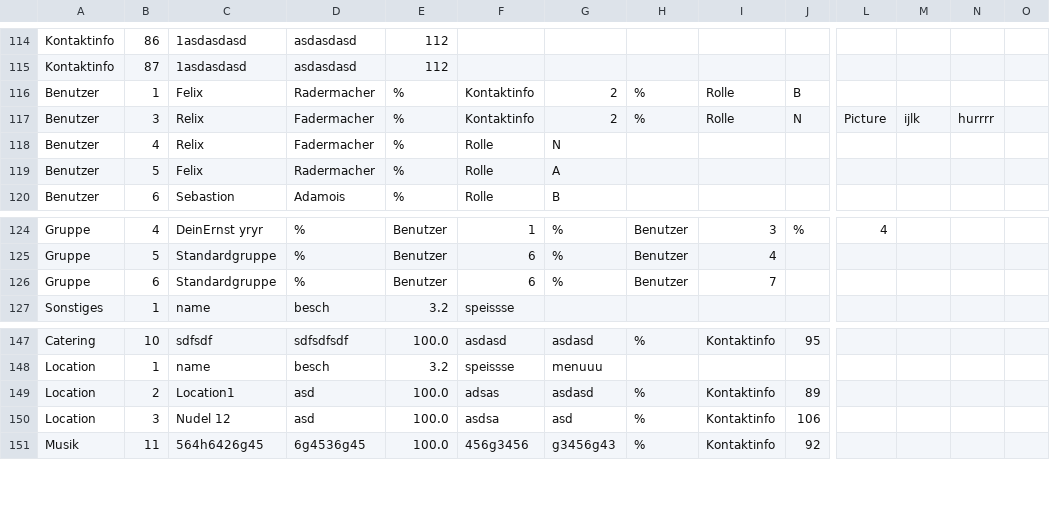
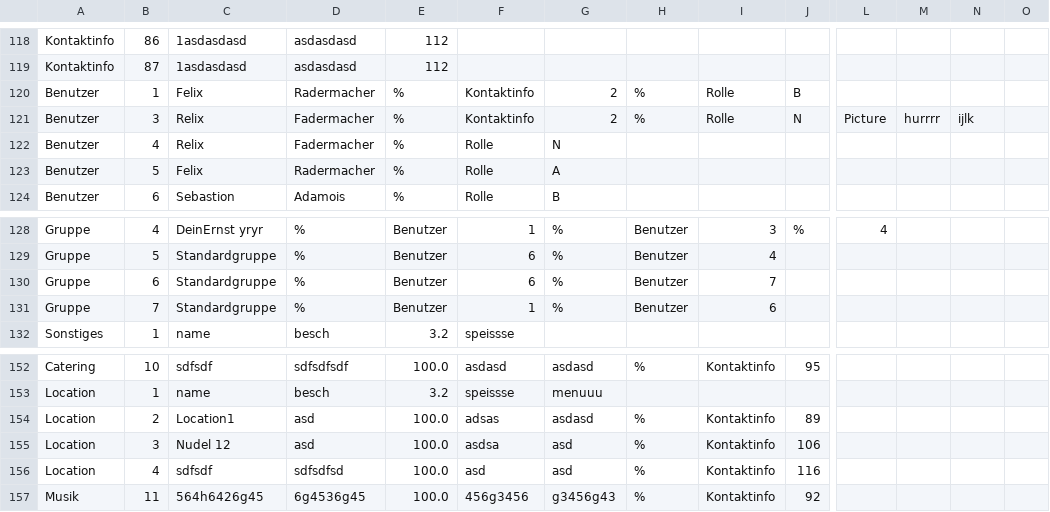
Before and after one commit to Akamagami/SoftwareEntwurf, a CSV file: test.csv, drawn as a sheet; only a part is shown, gaps mark what is left out; addresses are those after the commit; rows hold the shown columns only; the diff covers the shown part only; the diff names each change by its address in the sheet, - before the commit and + after, or states it on an @@ line.

```diff
--- a/test.csv
+++ b/test.csv
-M121: ijlk
+M121: hurrrr
-N121: hurrrr
+N121: ijlk
+row 131: Gruppe | 7 | Standardgruppe | % | Benutzer | 1 | % | Benutzer | 6
+row 156: Location | 4 | sdfsdf | sdfsdfsd | 100.0 | asd | asd | % | Kontaktinfo | 116
```
Also changed, not shown: 7 added rows, 8 removed rows and 5 edited cells elsewhere in this file, 1 other file.
